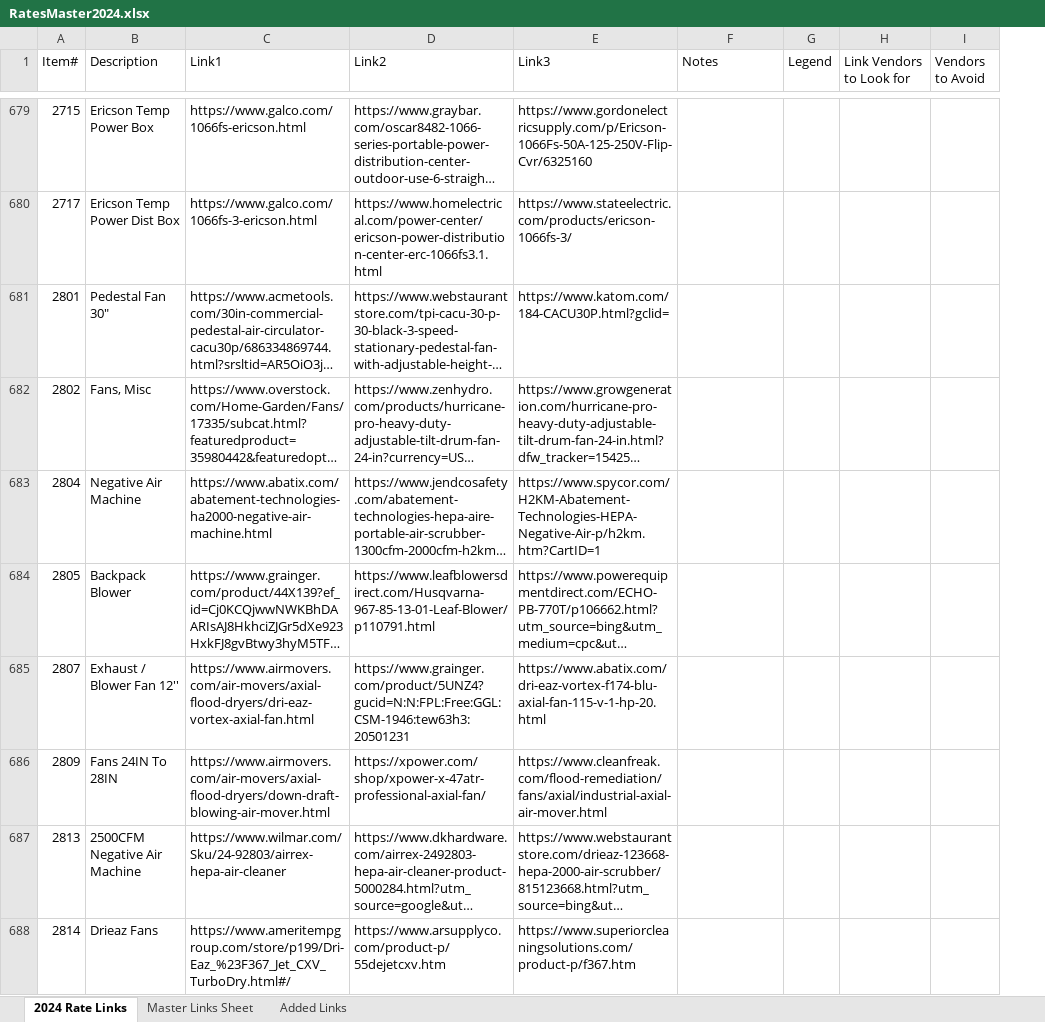
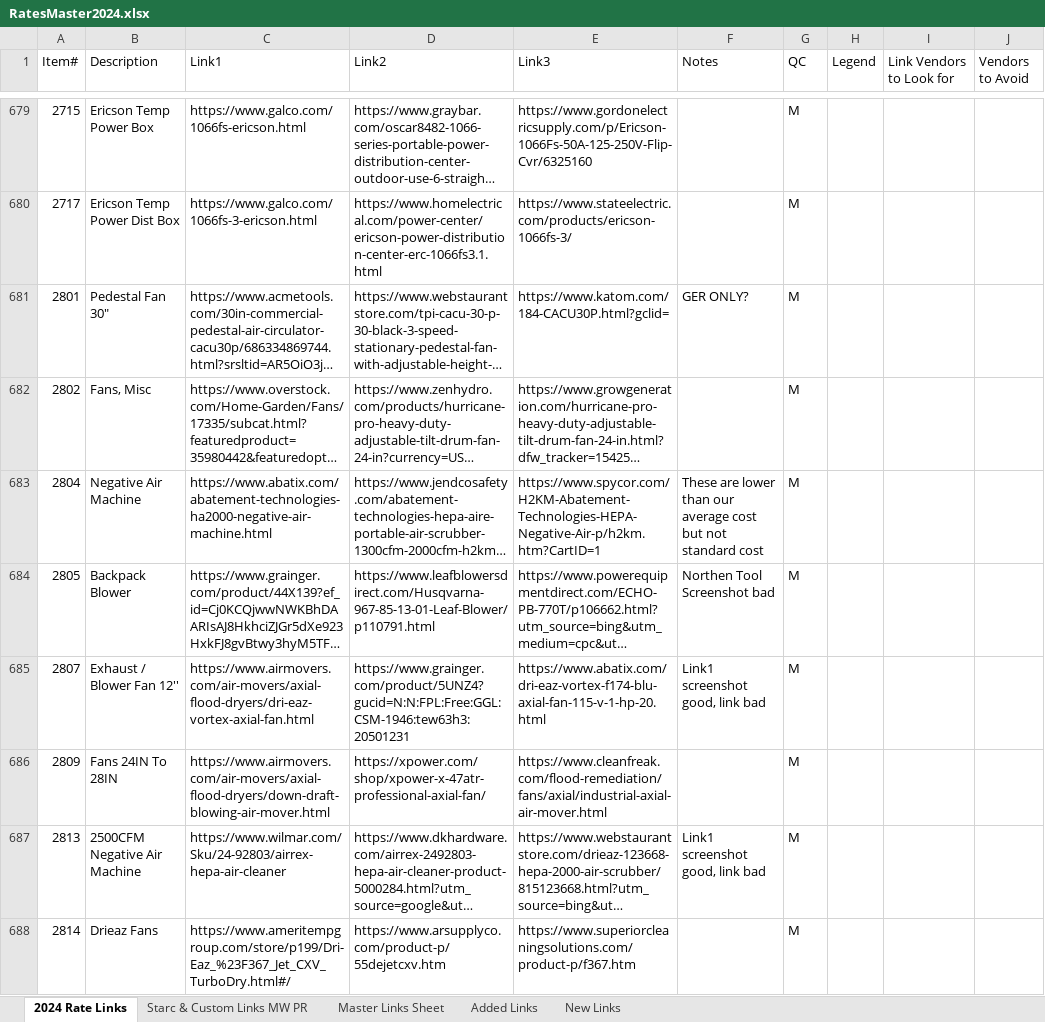
Before and after one commit to AnkurC27/GrizzlyClone, an Excel workbook: excel/RatesMaster2024.xlsx, sheet 2024 Rate Links, drawn as a sheet; only a part is shown, gaps mark what is left out; long unchanged cells end in …; values as stored, in another font and other column widths than the file's, no cell formats; the diff covers the shown part only; the diff names each change by its address in the sheet, - before the commit and + after, or states it on an @@ line.

Commit message:
added path to specific sheet for final run through

```diff
--- a/excel/RatesMaster2024.xlsx (sheet 2024 Rate Links)
+++ b/excel/RatesMaster2024.xlsx (sheet 2024 Rate Links)
+sheet tab: Starc & Custom Links MW PR
+sheet tab: New Links
+column G (QC), rows 679-688: all M
-F681 (Notes): (empty)
+F681 (Notes): GER ONLY?
-F683 (Notes): (empty)
+F683 (Notes): These are lower than our average cost but not standard cost
-F684 (Notes): (empty)
+F684 (Notes): Northen Tool Screenshot bad
-F685 (Notes): (empty)
+F685 (Notes): Link1 screenshot good, link bad
-F687 (Notes): (empty)
+F687 (Notes): Link1 screenshot good, link bad
```
Also changed, not shown: 64 edited cells elsewhere in this sheet, cell formats, 1 other file.
